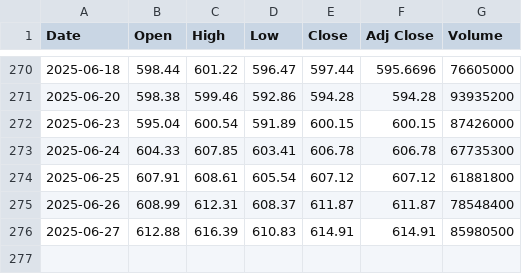
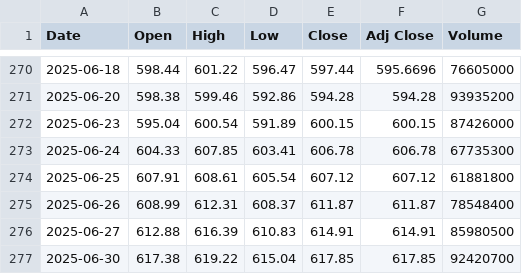
Before and after one commit to Mirko2106/app-bussola-settoriale, a CSV file: data/benchmark/SPY.csv, drawn as a sheet; only a part is shown, gaps mark what is left out; the diff names each change by its address in the sheet, - before the commit and + after, or states it on an @@ line.

```diff
--- a/data/benchmark/SPY.csv
+++ b/data/benchmark/SPY.csv
+row 277: 2025-06-30 | 617.38 | 619.22 | 615.04 | 617.85 | 617.85 | 92420700
```
Also changed, not shown: data/etf/XLC.csv, data/etf/XLF.csv, 12 other files.
